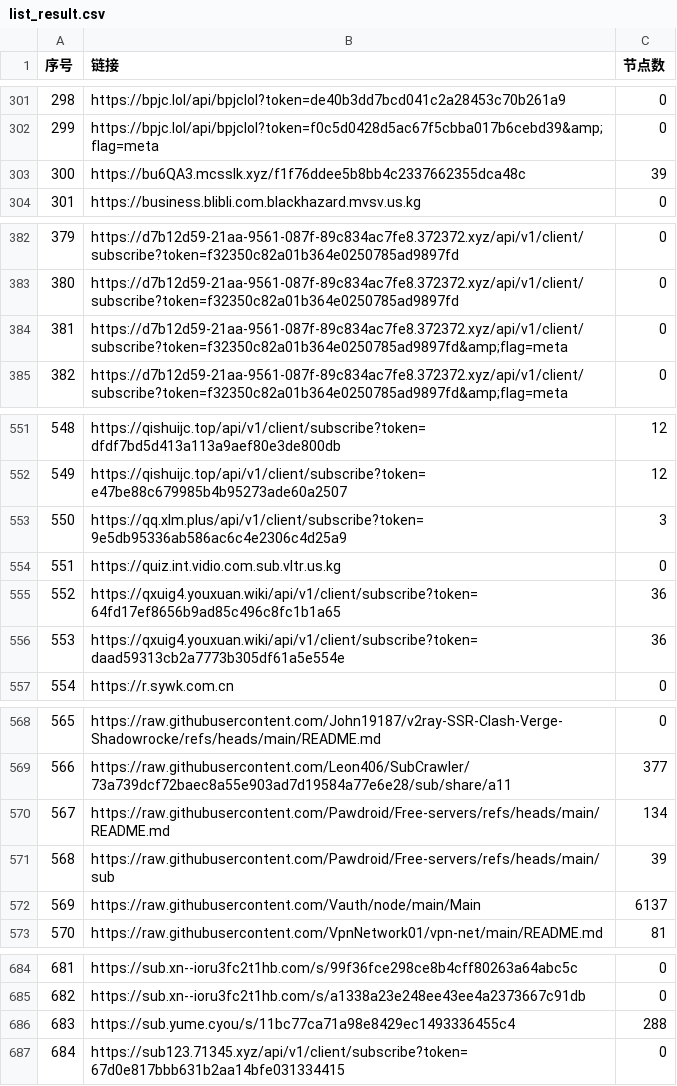
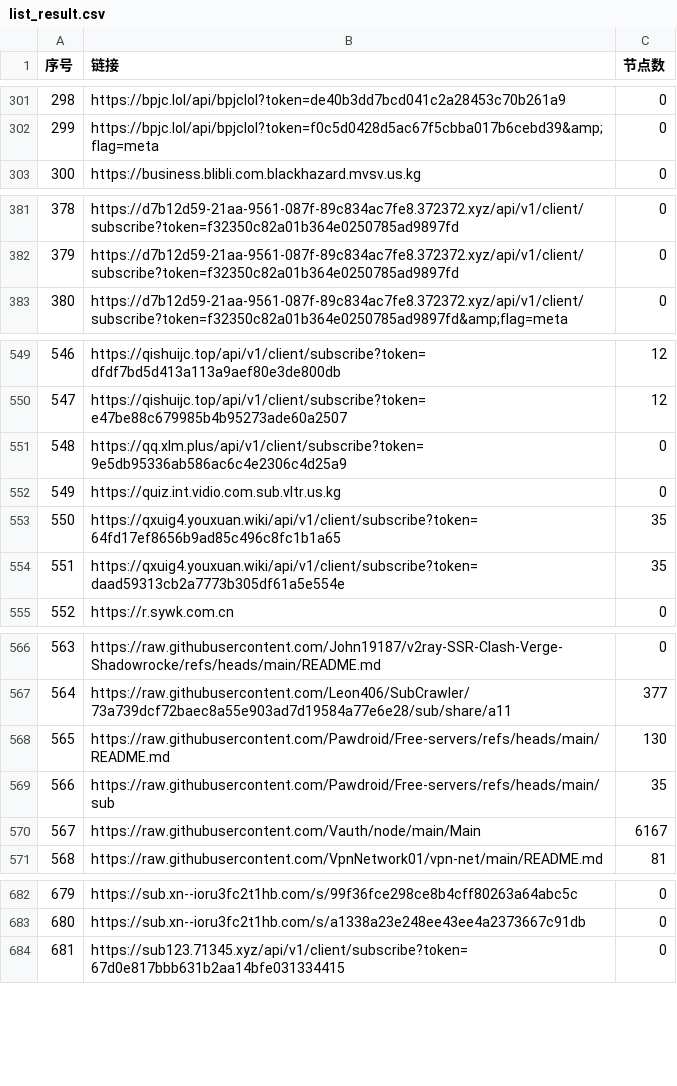
Before and after one commit to 3878590578/NoMoreWalls, a CSV file: list_result.csv, drawn as a sheet; only a part is shown, gaps mark what is left out; removed rows and columns are numbered as before the commit, all else as after; the diff covers the shown part only; the diff names each change by its address in the sheet, - before the commit and + after, or states it on an @@ line.

```diff
--- a/list_result.csv
+++ b/list_result.csv
@@ column A (序号) renumbered between rows 89 and 845 @@
-row 303: 300 | https://bu6QA3.mcsslk.xyz/f1f76ddee5b8bb4c2337662355dca48c | 39
-row 384: 381 | https://d7b12d59-21aa-9561-087f-89c834ac7fe8.372372.xyz/api/v1/client/subscribe?token=f32350c82a01b364e0250785ad9897fd&amp;flag=meta | 0
-C551 (节点数): 3
+C551 (节点数): 0
-C553:C554 (节点数): 36
+C553:C554 (节点数): 35
-C568 (节点数): 134
+C568 (节点数): 130
-C569 (节点数): 39
+C569 (节点数): 35
-C570 (节点数): 6137
+C570 (节点数): 6167
-row 686: 683 | https://sub.yume.cyou/s/11bc77ca71a98e8429ec1493336455c4 | 288
```
Also changed, not shown: 2 added rows, 2 removed rows and 42 edited cells elsewhere in this file, 51 other files.
